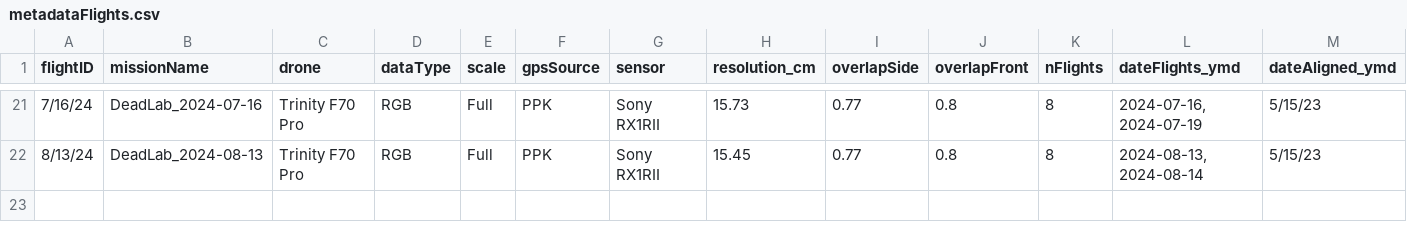
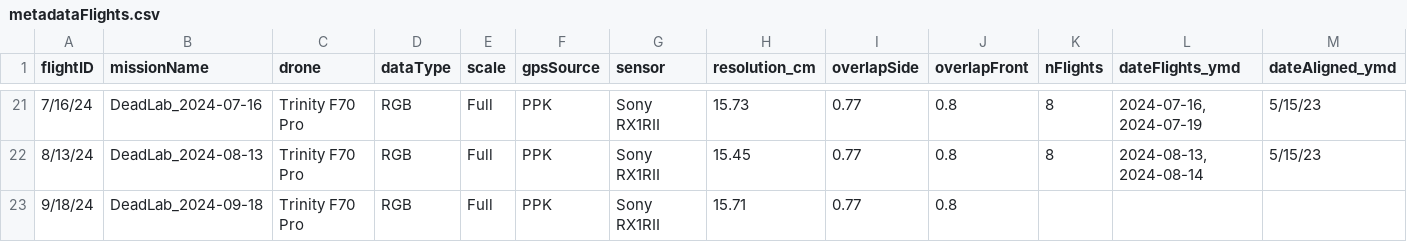
Before and after one commit to PanamaForestGEO/DroneCodeBCIwide, a CSV file: metadata/metadataFlights.csv, drawn as a sheet; only a part is shown, gaps mark what is left out; rows hold the shown columns only; the diff names each change by its address in the sheet, - before the commit and + after, or states it on an @@ line.

Commit message:
Update metadataFlights.csv
Added basic details for Sept flight

```diff
--- a/metadata/metadataFlights.csv
+++ b/metadata/metadataFlights.csv
+row 23: 9/18/24 | DeadLab_2024-09-18 | Trinity F70 Pro | RGB | Full | PPK | Sony RX1RII | 15.71 | 0.77 | 0.8
```
